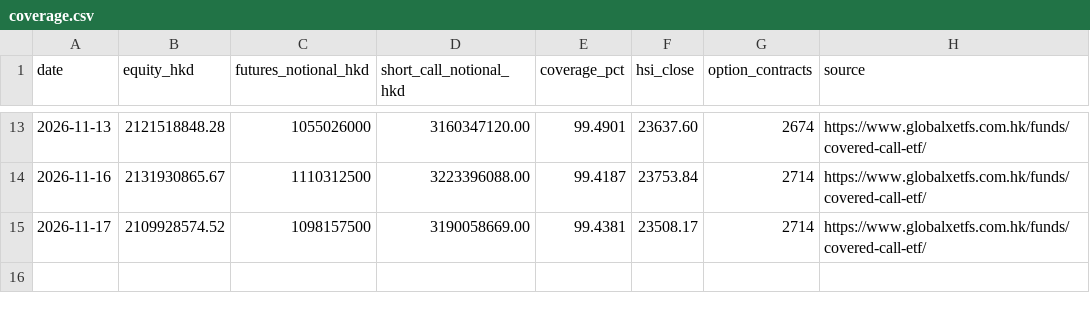
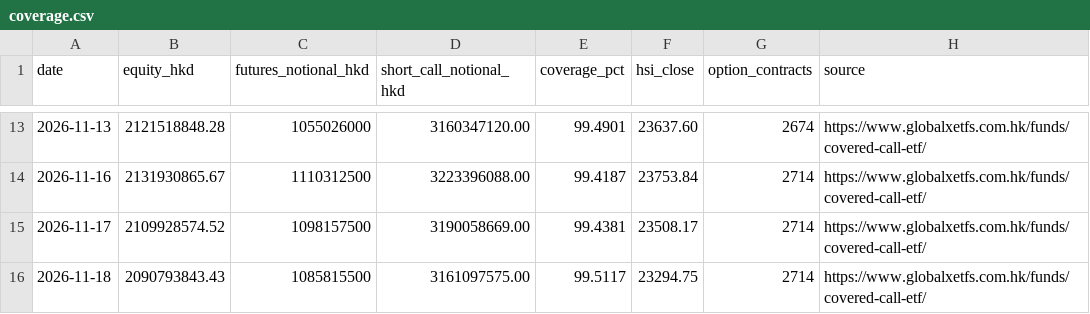
Before and after one commit to oldrabbitcn88/3419-covered-call-monitor, a CSV file: data/coverage.csv, drawn as a sheet; only a part is shown, gaps mark what is left out; the diff names each change by its address in the sheet, - before the commit and + after, or states it on an @@ line.

```diff
--- a/data/coverage.csv
+++ b/data/coverage.csv
+row 16: 2026-11-18 | 2090793843.43 | 1085815500 | 3161097575.00 | 99.5117 | 23294.75 | 2714 | https://www.globalxetfs.com.hk/funds/covered-call-etf/
```
Also changed, not shown: 2 other files.
